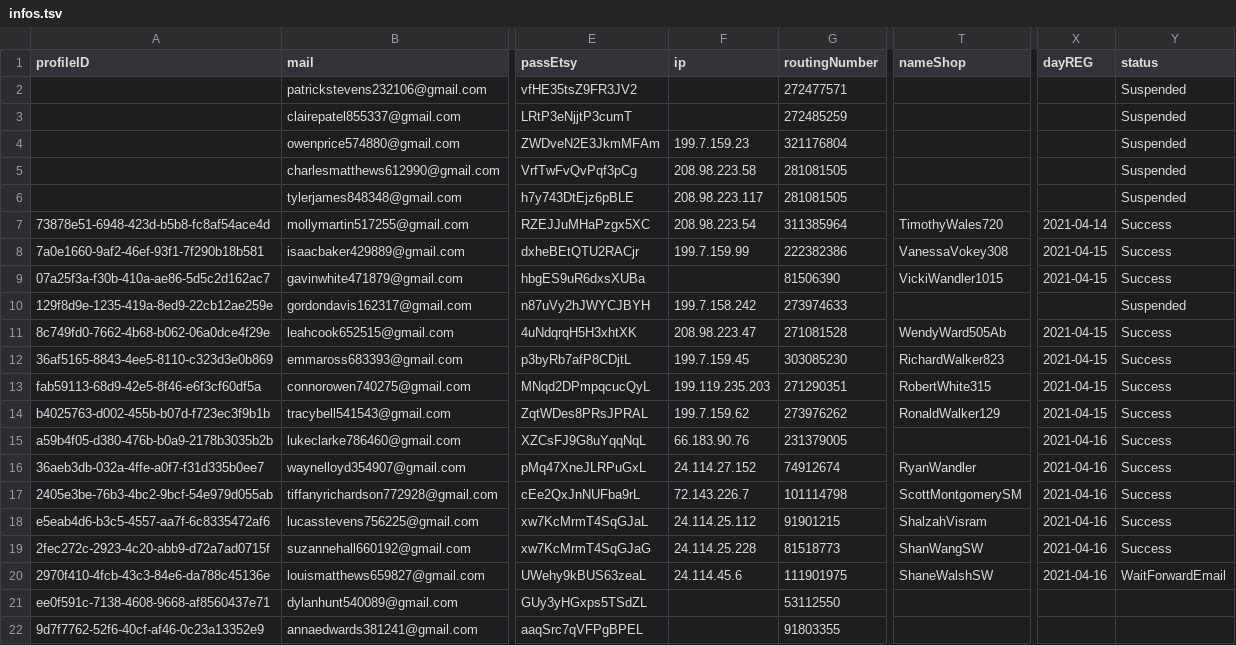
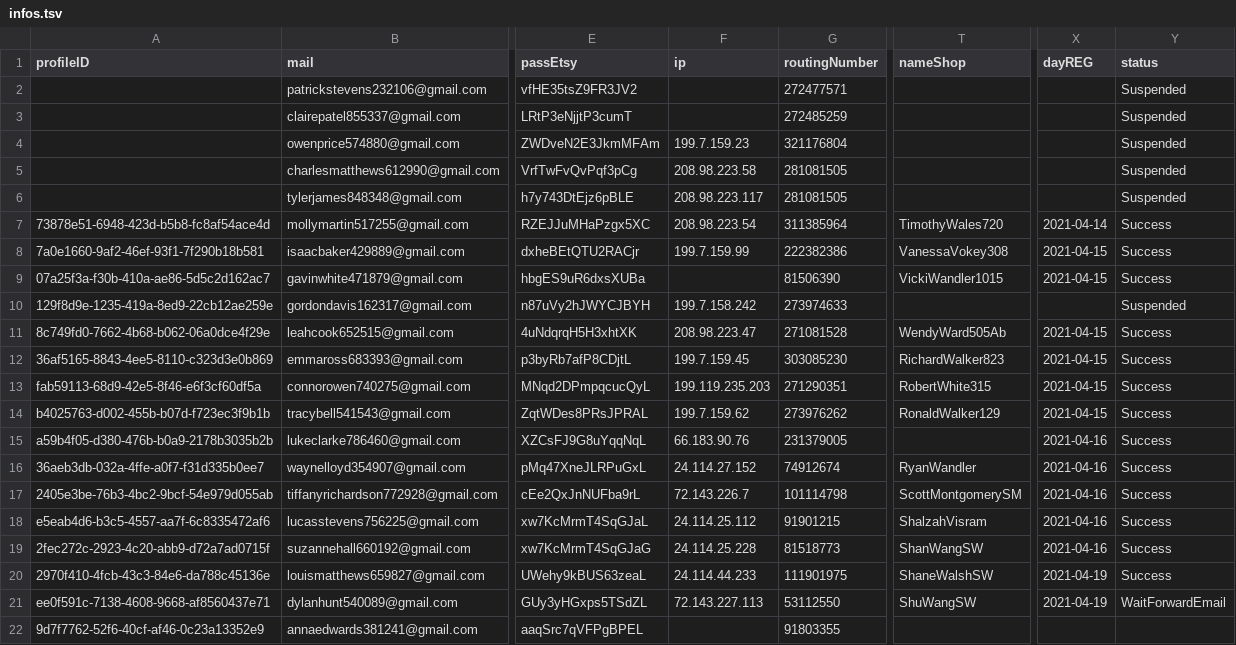
Before and after one commit to NQCuong-CNQ/auto-etsy, a TSV file: input/infos.tsv, drawn as a sheet; only a part is shown, gaps mark what is left out; the diff names each change by its address in the sheet, - before the commit and + after, or states it on an @@ line.

```diff
--- a/input/infos.tsv
+++ b/input/infos.tsv
-F20 (ip): 24.114.45.6
+F20 (ip): 24.114.44.233
-X20 (dayREG): 2021-04-16
+X20 (dayREG): 2021-04-19
-Y20 (status): WaitForwardEmail
+Y20 (status): Success
-F21 (ip): (empty)
+F21 (ip): 72.143.227.113
-T21 (nameShop): (empty)
+T21 (nameShop): ShuWangSW
-X21 (dayREG): (empty)
+X21 (dayREG): 2021-04-19
-Y21 (status): (empty)
+Y21 (status): WaitForwardEmail
```
Also changed, not shown: 1 other file.
